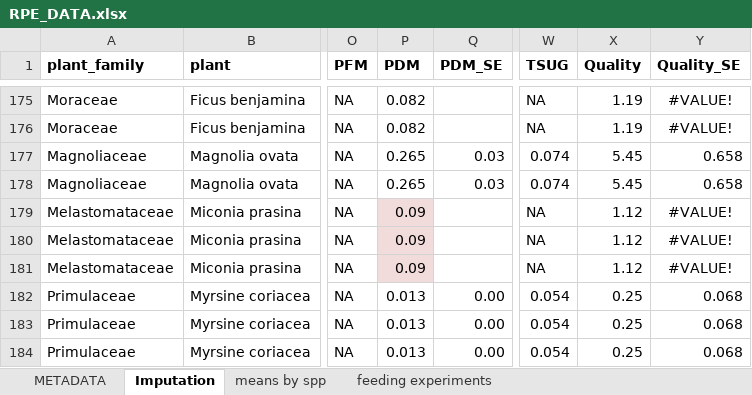
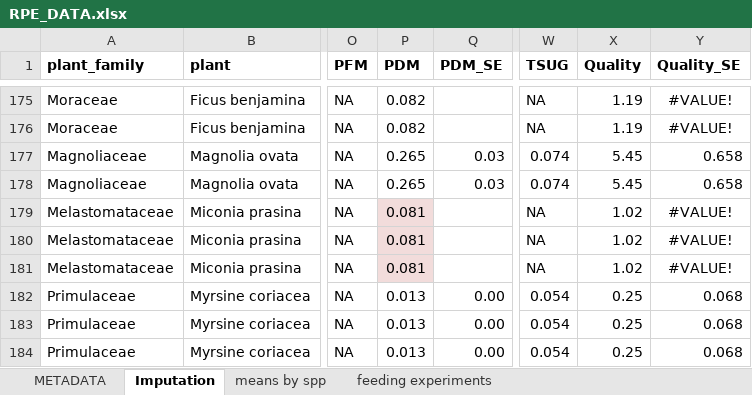
Before and after one commit to PJordano-Lab/MS_JEcol_Resource-provisioning-effectiveness, an Excel workbook: data/RPE_DATA.xlsx, sheet Imputation, drawn as a sheet; only a part is shown, gaps mark what is left out; values as stored, in another font and other column widths than the file's, no borders; the diff names each change by its address in the sheet, - before the commit and + after, or states it on an @@ line.

Commit message:
Correct pPDM for Miconia prasina

```diff
--- a/data/RPE_DATA.xlsx (sheet Imputation)
+++ b/data/RPE_DATA.xlsx (sheet Imputation)
-P179:P181 (PDM): 0.09
+P179:P181 (PDM): 0.081
-X179:X181 (Quality): 1.12
+X179:X181 (Quality): 1.02
```
